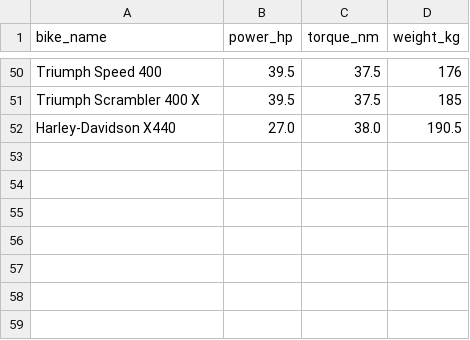
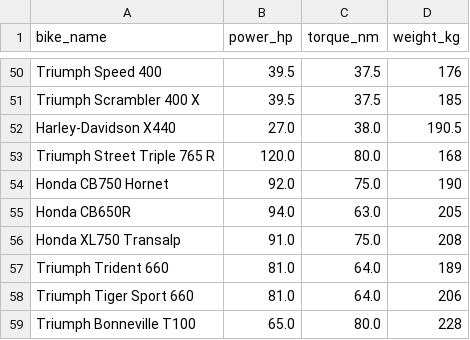
Before and after one commit to akas-a-te/engine, a CSV file: bikes.csv, drawn as a sheet; only a part is shown, gaps mark what is left out; the diff names each change by its address in the sheet, - before the commit and + after, or states it on an @@ line.

```diff
--- a/bikes.csv
+++ b/bikes.csv
+row 53: Triumph Street Triple 765 R | 120.0 | 80.0 | 168
+row 54: Honda CB750 Hornet | 92.0 | 75.0 | 190
+row 55: Honda CB650R | 94.0 | 63.0 | 205
+row 56: Honda XL750 Transalp | 91.0 | 75.0 | 208
+row 57: Triumph Trident 660 | 81.0 | 64.0 | 189
+row 58: Triumph Tiger Sport 660 | 81.0 | 64.0 | 206
+row 59: Triumph Bonneville T100 | 65.0 | 80.0 | 228
```
Also changed, not shown: bikes_analyzed.csv, 2 other files.
